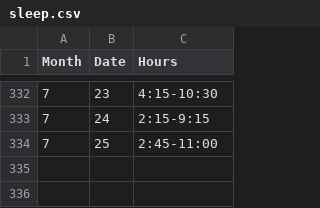
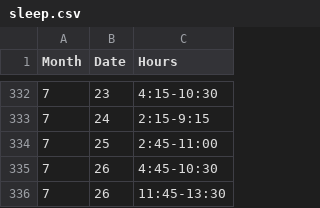
Before and after one commit to ningning621/notion_sleep, a CSV file: sleep.csv, drawn as a sheet; only a part is shown, gaps mark what is left out.

Commit message:
updated csv

```diff
--- a/sleep.csv
+++ b/sleep.csv
@@ -334 +334,3 @@ Month,Date,Hours
 7,25,2:45-11:00
+7,26,4:45-10:30
+7,26,11:45-13:30
```
